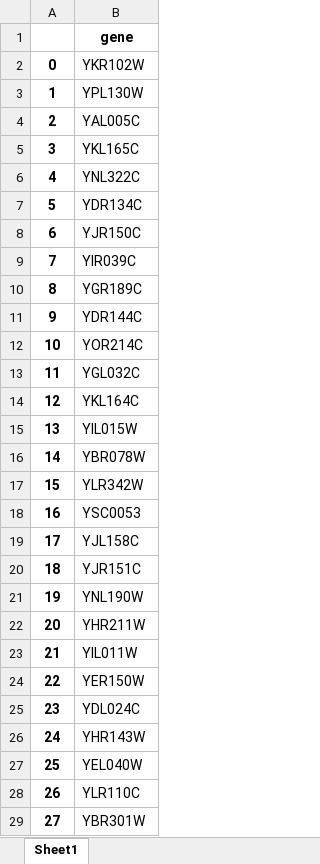
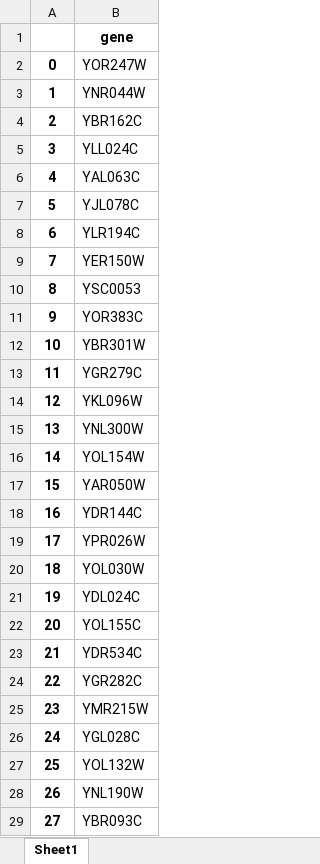
Before and after one commit to hongzhonglu/large_scale_yeast_proteomics_analysis, an Excel workbook: data/sce_compartment_curation/fungal_type_cell_wall_annotations_v2.xlsx, sheet Sheet1, drawn as a sheet; only a part is shown; values as stored, in another font and other column widths than the file's, no borders; the diff covers the shown part only; the diff names each change by its address in the sheet, - before the commit and + after, or states it on an @@ line.

```diff
--- a/data/sce_compartment_curation/fungal_type_cell_wall_annotations_v2.xlsx (sheet Sheet1)
+++ b/data/sce_compartment_curation/fungal_type_cell_wall_annotations_v2.xlsx (sheet Sheet1)
-B2: YKR102W
+B2: YOR247W
-B3: YPL130W
+B3: YNR044W
-B4: YAL005C
+B4: YBR162C
-B5: YKL165C
+B5: YLL024C
-B6: YNL322C
+B6: YAL063C
-B7: YDR134C
+B7: YJL078C
-B8: YJR150C
+B8: YLR194C
-B9: YIR039C
+B9: YER150W
-B10: YGR189C
+B10: YSC0053
-B11: YDR144C
+B11: YOR383C
-B12: YOR214C
+B12: YBR301W
-B13: YGL032C
+B13: YGR279C
-B14: YKL164C
+B14: YKL096W
-B15: YIL015W
+B15: YNL300W
-B16: YBR078W
+B16: YOL154W
-B17: YLR342W
+B17: YAR050W
-B18: YSC0053
+B18: YDR144C
-B19: YJL158C
+B19: YPR026W
-B20: YJR151C
+B20: YOL030W
-B21: YNL190W
+B21: YDL024C
-B22: YHR211W
+B22: YOL155C
-B23: YIL011W
+B23: YDR534C
-B24: YER150W
+B24: YGR282C
-B25: YDL024C
+B25: YMR215W
-B26: YHR143W
+B26: YGL028C
-B27: YEL040W
+B27: YOL132W
-B28: YLR110C
+B28: YNL190W
-B29: YBR301W
+B29: YBR093C
```
Also changed, not shown: 58 edited cells elsewhere in this sheet, data/sce_compartment_curation/cytoplasm_annotations_v2.xlsx, data/sce_compartment_curation/endoplasmic_reticulum_annotations_v2.xlsx, 16 other files.
